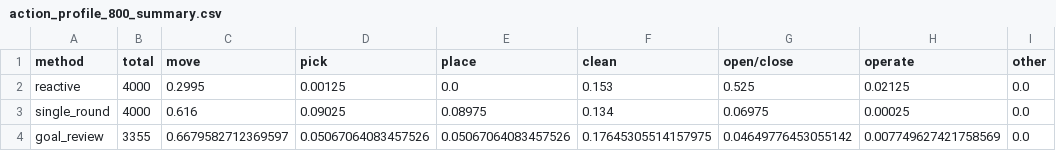
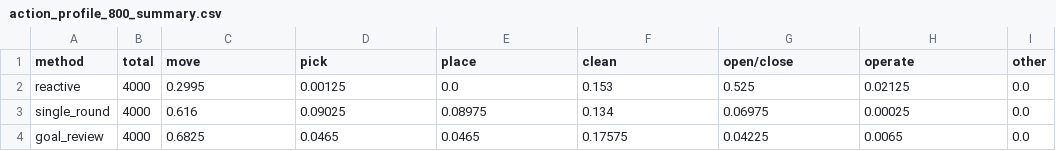
Before and after one commit to lzj13316223562-ui/GraphWorld, a CSV file: paper/figures/overview/action_profile_800_summary.csv, drawn as a sheet.

Commit message:
Refresh final experiment figures

```diff
--- a/paper/figures/overview/action_profile_800_summary.csv
+++ b/paper/figures/overview/action_profile_800_summary.csv
@@ -3,2 +3,2 @@ reactive,4000,0.2995,0.00125,0.0,0.153,0.525,0.02125,0.0
 single_round,4000,0.616,0.09025,0.08975,0.134,0.06975,0.00025,0.0
-goal_review,3355,0.6679582712369597,0.05067064083457526,0.05067064083457526,0.17645305514157975,0.04649776453055142,0.007749627421758569,0.0
+goal_review,4000,0.6825,0.0465,0.0465,0.17575,0.04225,0.0065,0.0
```
Also changed, not shown: paper/figures/model_comparison/model_final_scores_summary.csv, paper/figures/overview/final_scores_summary.csv, 12 other files.
